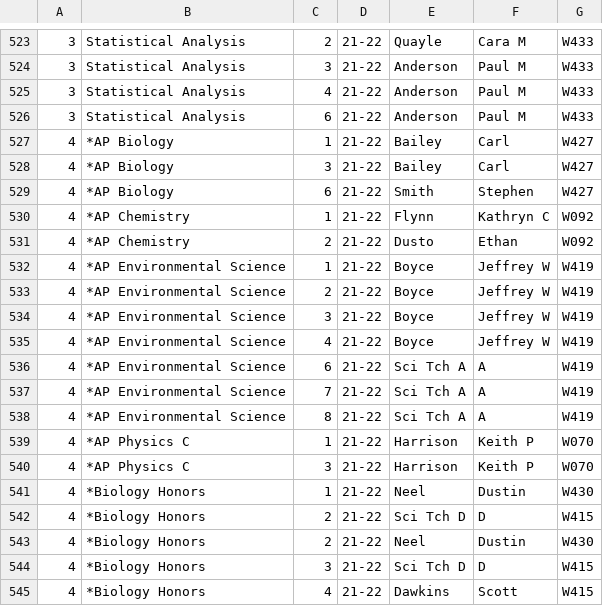
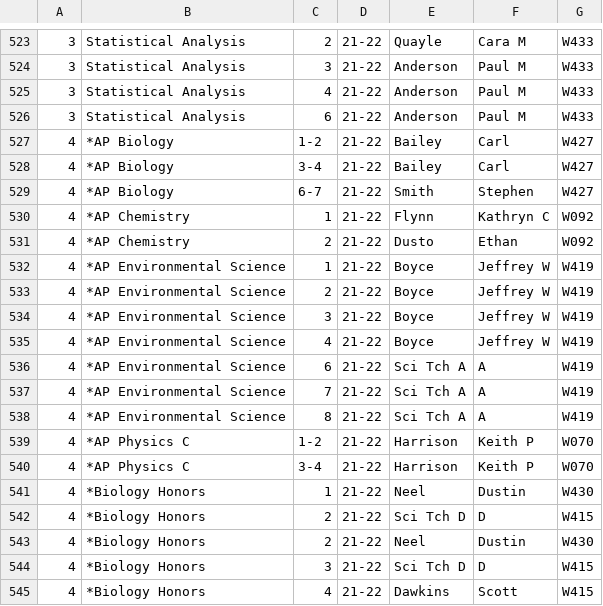
Before and after one commit to Coreball/schedulestacker-data, a CSV file: csv/MasterSchedule20212022.csv, drawn as a sheet; only a part is shown, gaps mark what is left out.

```diff
--- a/csv/MasterSchedule20212022.csv
+++ b/csv/MasterSchedule20212022.csv
@@ -526,5 +526,5 @@
 3,Statistical Analysis,6,21-22,Anderson,Paul M,W433
-4,*AP Biology,1,21-22,Bailey,Carl,W427
-4,*AP Biology,3,21-22,Bailey,Carl,W427
-4,*AP Biology,6,21-22,Smith,Stephen,W427
+4,*AP Biology,1-2,21-22,Bailey,Carl,W427
+4,*AP Biology,3-4,21-22,Bailey,Carl,W427
+4,*AP Biology,6-7,21-22,Smith,Stephen,W427
 4,*AP Chemistry,1,21-22,Flynn,Kathryn C,W092
@@ -538,4 +538,4 @@
 4,*AP Environmental Science,8,21-22,Sci Tch A,A,W419
-4,*AP Physics C,1,21-22,Harrison,Keith P,W070
-4,*AP Physics C,3,21-22,Harrison,Keith P,W070
+4,*AP Physics C,1-2,21-22,Harrison,Keith P,W070
+4,*AP Physics C,3-4,21-22,Harrison,Keith P,W070
 4,*Biology Honors,1,21-22,Neel,Dustin,W430
```
Also changed, not shown: 3 other files.
